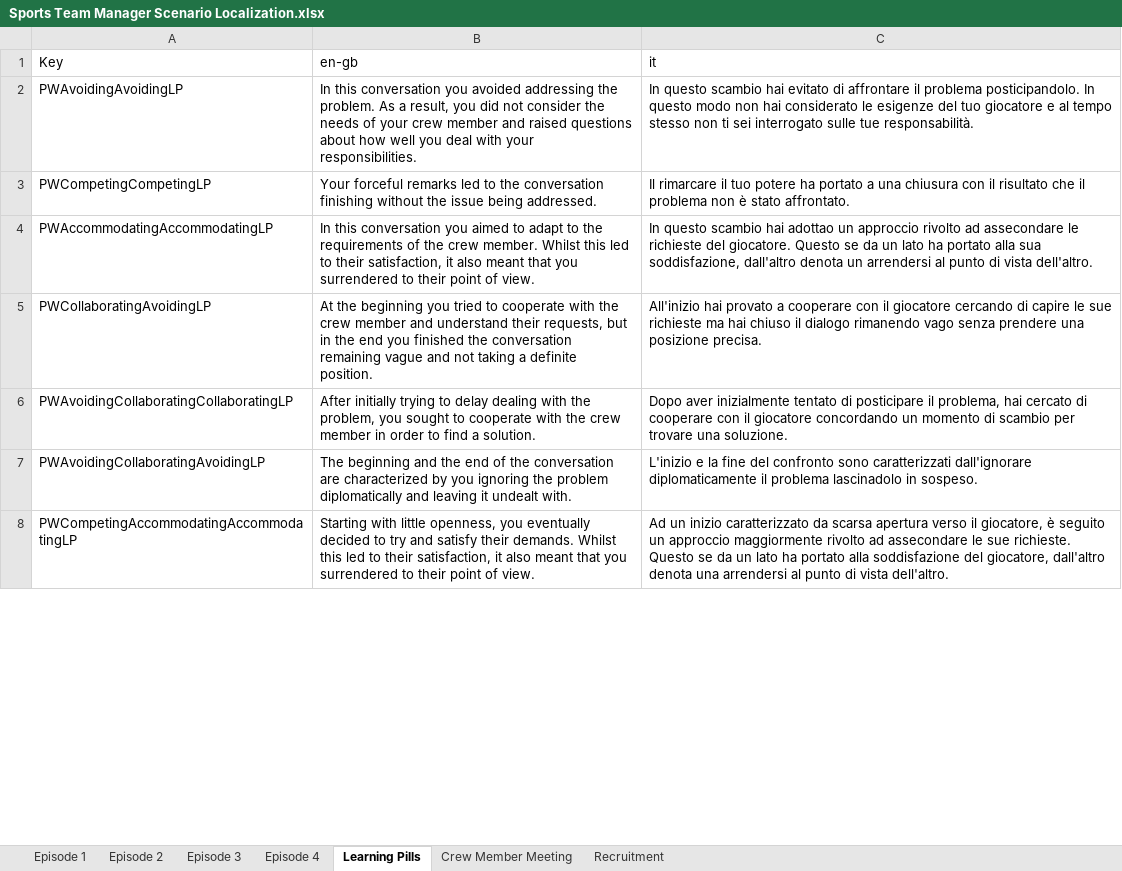
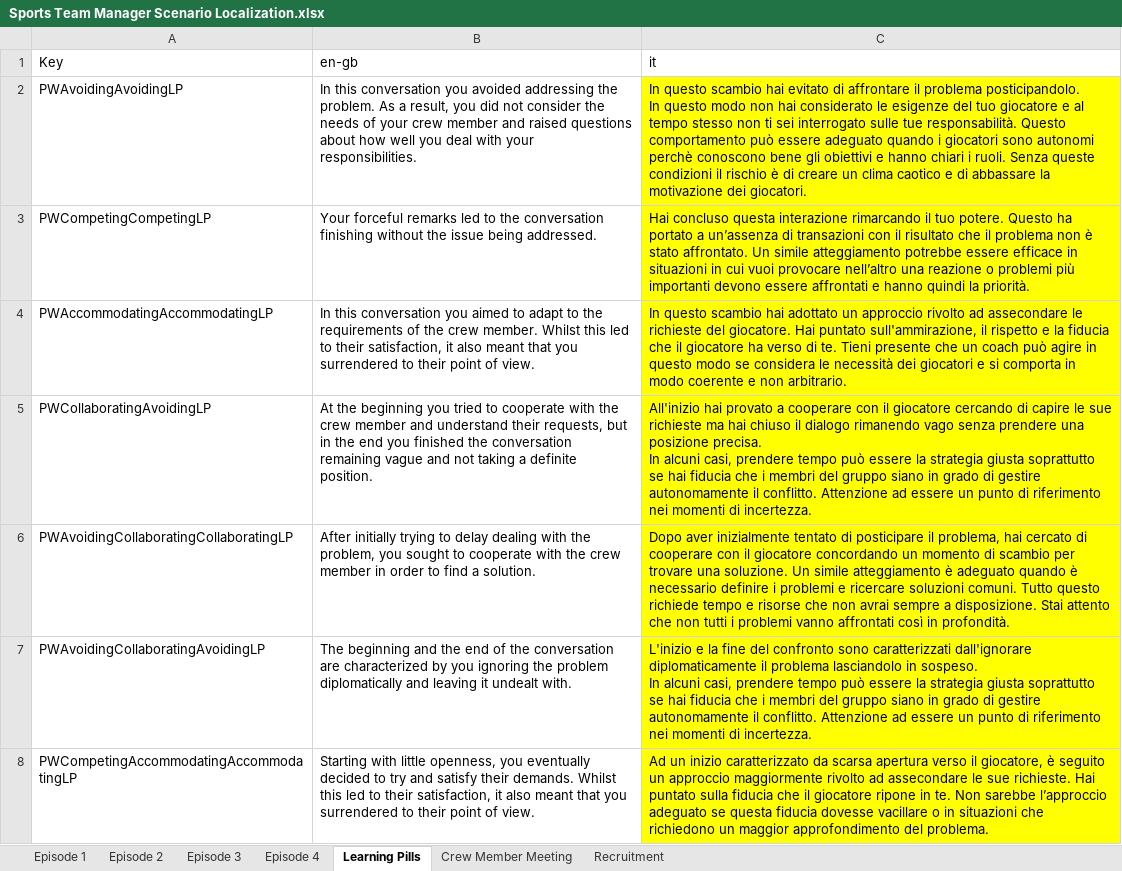
Before and after one commit to playgen/sports-team-manager, an Excel workbook: stm-unity/Assets/Resources/Localization/Sports Team Manager Scenario Localization.xlsx, sheet Learning Pills, drawn as a sheet; only a part is shown; values as stored, in another font and other column widths than the file's, no borders; charts and pictures not drawn; ↵ is a line break in a cell; the diff covers the shown part only; the diff names each change by its address in the sheet, - before the commit and + after, or states it on an @@ line.

Commit message:
Feedback video bug fixing, latest text for learning pills, episodes and UI

```diff
--- a/stm-unity/Assets/Resources/Localization/Sports Team Manager Scenario Localization.xlsx (sheet Learning Pills)
+++ b/stm-unity/Assets/Resources/Localization/Sports Team Manager Scenario Localization.xlsx (sheet Learning Pills)
-C2 (it): …tue responsabilità.
+C2 (it): …tue responsabilità. Questo comportamento può essere adeguato quando i giocatori sono autonomi perchè conoscono bene gli obiettivi e hanno chiari i ruoli. Senza queste condizioni il rischio è di creare un clima caotico e di abbassare la motivazione dei giocatori.
-C2:C8 fill: none
+C2:C8 fill: #FFFF00
-C3 (it): Il rimarcare il tuo potere ha portato a una chiusura con il risultato che il problema non è stato affrontato.
+C3 (it): Hai concluso questa interazione rimarcando il tuo potere. Questo ha portato a un’assenza di transazioni con il risultato che il problema non è stato affrontato. Un simile atteggiamento potrebbe essere efficace in situazioni in cui vuoi provocare nell’altro una reazione o problemi più importanti devono essere affrontati e hanno quindi la priorità.
-C4 (it): …scambio hai adottao un approccio rivolto ad assecondare le richieste del giocatore. Questo se da un lato ha portato alla sua soddisfazione, dall'altro denota un arrendersi al punto di vista dell'altro.
+C4 (it): …scambio hai adottato un approccio rivolto ad assecondare le richieste del giocatore. Hai puntato sull'ammirazione, il rispetto e la fiducia che il giocatore ha verso di te. Tieni presente che un coach può agire in questo modo se considera le necessità dei giocatori e si comporta in modo coerente e non arbitrario.
-C5 (it): …posizione precisa.
+C5 (it): …posizione precisa. ↵ In alcuni casi, prendere tempo può essere la strategia giusta soprattutto se hai fiducia che i membri del gruppo siano in grado di gestire autonomamente il conflitto. Attenzione ad essere un punto di riferimento nei momenti di incertezza.
-C6 (it): …una soluzione.
+C6 (it): …una soluzione. Un simile atteggiamento è adeguato quando è necessario definire i problemi e ricercare soluzioni comuni. Tutto questo richiede tempo e risorse che non avrai sempre a disposizione. Stai attento che non tutti i problemi vanno affrontati così in profondità.
-C7 (it): …il problema lascinadolo in sospeso.
+C7 (it): …il problema lasciandolo in sospeso. ↵ In alcuni casi, prendere tempo può essere la strategia giusta soprattutto se hai fiducia che i membri del gruppo siano in grado di gestire autonomamente il conflitto. Attenzione ad essere un punto di riferimento nei momenti di incertezza.
-C8 (it): …sue richieste. Questo se da un lato ha portato alla soddisfazione del giocatore, dall'altro denota una arrendersi al punto di vista dell'altro.
+C8 (it): …sue richieste. Hai puntato sulla fiducia che il giocatore ripone in te. Non sarebbe l’approccio adeguato se questa fiducia dovesse vacillare o in situazioni che richiedono un maggior approfondimento del problema.
```
Also changed, not shown: 60 edited cells and cell formats elsewhere in this sheet, sheet Episode 4, sheet Episode 3, sheet Episode 2, stm-unity/Assets/Resources/Localization/Sports Team Manager Localization.xlsx, stm-unity/Assets/Resources/Tutorial/Sports Team Manager Tutorial.xlsx, 7 other files.
